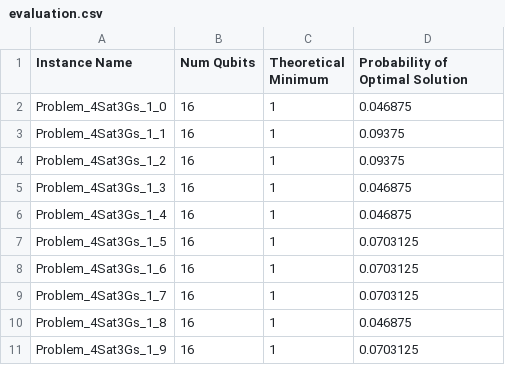
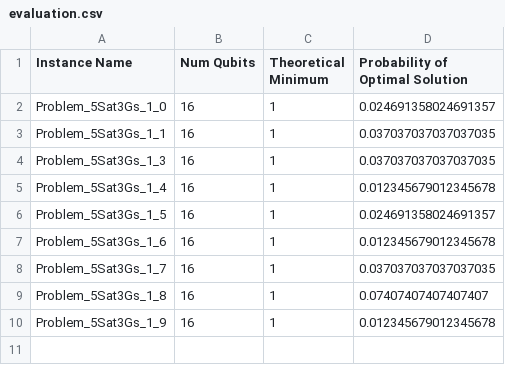
Before and after one commit to UniPG-KitLab/QAOA-OSSP, a CSV file: Benchmark/16_1/evaluation.csv, drawn as a sheet.

Commit message:
fix probability to test

```diff
--- a/Benchmark/16_1/evaluation.csv
+++ b/Benchmark/16_1/evaluation.csv
@@ -1,11 +1,10 @@
 Instance Name,Num Qubits,Theoretical Minimum,Probability of Optimal Solution
-Problem_4Sat3Gs_1_0,16,1,0.046875
-Problem_4Sat3Gs_1_1,16,1,0.09375
-Problem_4Sat3Gs_1_2,16,1,0.09375
-Problem_4Sat3Gs_1_3,16,1,0.046875
-Problem_4Sat3Gs_1_4,16,1,0.046875
-Problem_4Sat3Gs_1_5,16,1,0.0703125
-Problem_4Sat3Gs_1_6,16,1,0.0703125
-Problem_4Sat3Gs_1_7,16,1,0.0703125
-Problem_4Sat3Gs_1_8,16,1,0.046875
-Problem_4Sat3Gs_1_9,16,1,0.0703125
+Problem_5Sat3Gs_1_0,16,1,0.024691358024691357
+Problem_5Sat3Gs_1_1,16,1,0.037037037037037035
+Problem_5Sat3Gs_1_3,16,1,0.037037037037037035
+Problem_5Sat3Gs_1_4,16,1,0.012345679012345678
+Problem_5Sat3Gs_1_5,16,1,0.024691358024691357
+Problem_5Sat3Gs_1_6,16,1,0.012345679012345678
+Problem_5Sat3Gs_1_7,16,1,0.037037037037037035
+Problem_5Sat3Gs_1_8,16,1,0.07407407407407407
+Problem_5Sat3Gs_1_9,16,1,0.012345679012345678
```
Also changed, not shown: Benchmark/16_0/evaluation.csv, 30 other files.
